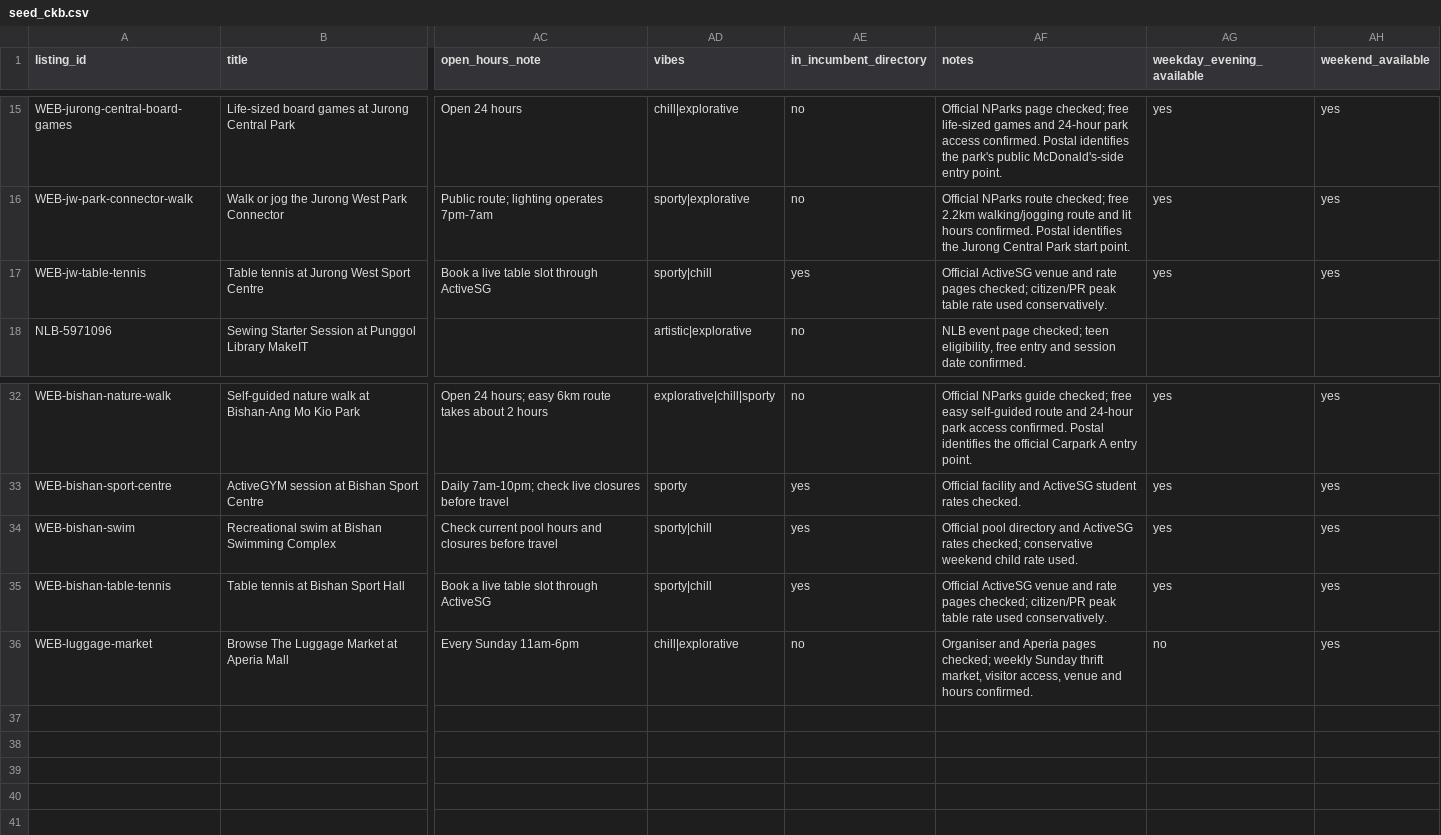
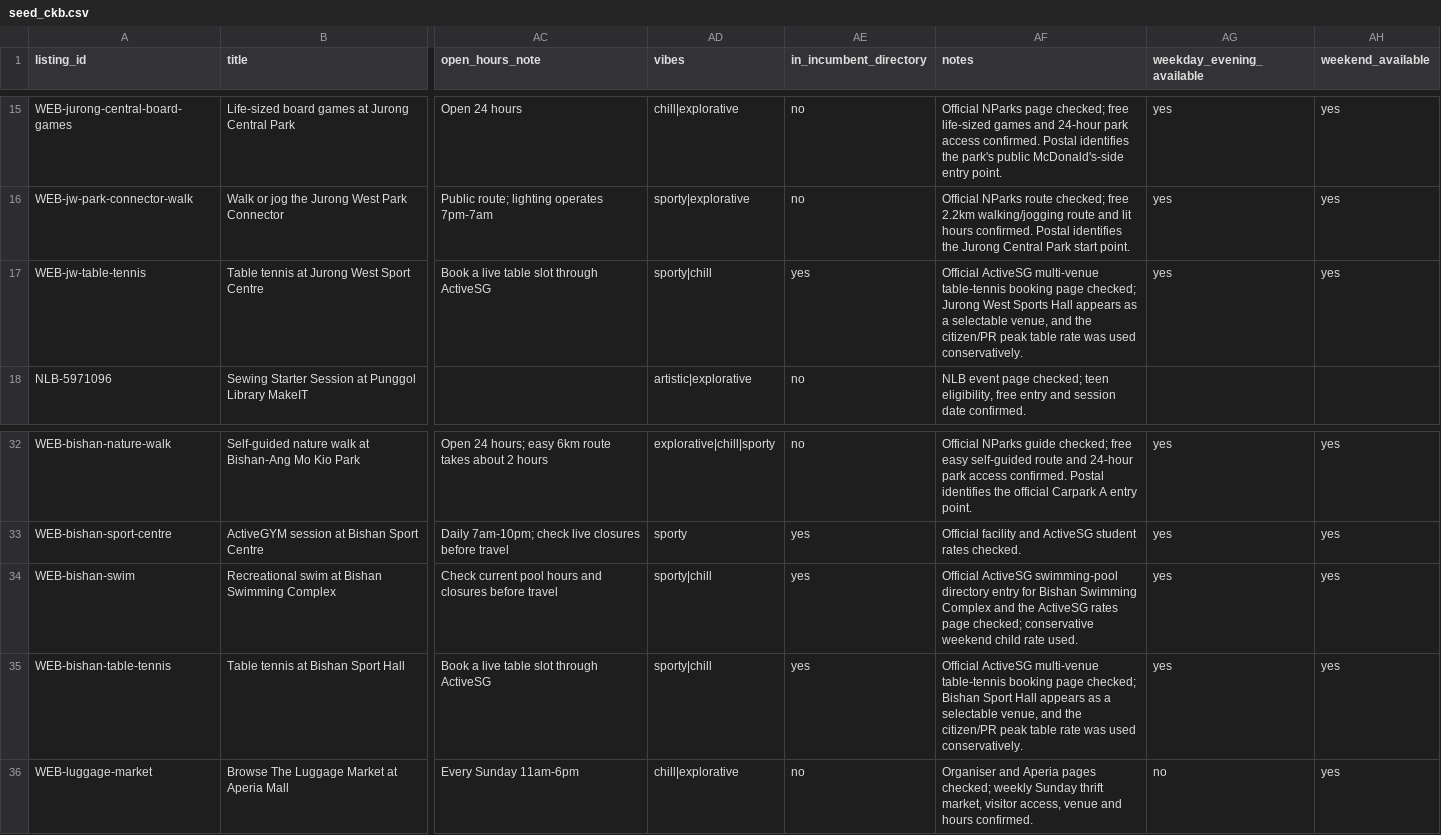
Before and after one commit to respoopu/agentic_ai_hackathon_2026, a CSV file: data/seed_ckb.csv, drawn as a sheet; only a part is shown, gaps mark what is left out; the diff names each change by its address in the sheet, - before the commit and + after, or states it on an @@ line.

```diff
--- a/data/seed_ckb.csv
+++ b/data/seed_ckb.csv
-AF17 (notes): Official ActiveSG venue and rate pages checked; citizen/PR peak table rate used conservatively.
+AF17 (notes): Official ActiveSG multi-venue table-tennis booking page checked; Jurong West Sports Hall appears as a selectable venue, and the citizen/PR peak table rate was used conservatively.
-AF34 (notes): Official pool directory and ActiveSG rates checked; conservative…
+AF34 (notes): Official ActiveSG swimming-pool directory entry for Bishan Swimming Complex and the ActiveSG rates page checked; conservative…
-AF35 (notes): Official ActiveSG venue and rate pages checked; citizen/PR peak table rate used conservatively.
+AF35 (notes): Official ActiveSG multi-venue table-tennis booking page checked; Bishan Sport Hall appears as a selectable venue, and the citizen/PR peak table rate was used conservatively.
```
Also changed, not shown: 7 other files.
